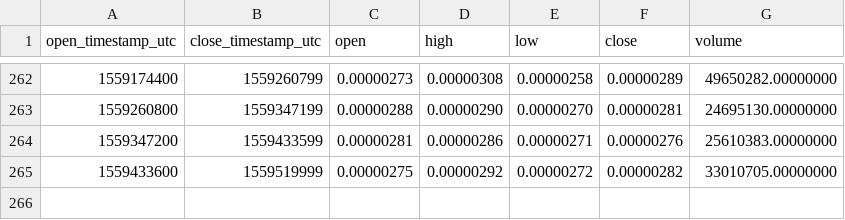
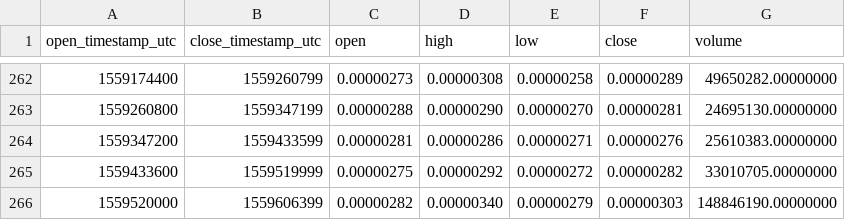
Before and after one commit to cryptobigbro/binance-GOBTC, a CSV file: binance-GOBTC-1d.csv, drawn as a sheet; only a part is shown, gaps mark what is left out; the diff names each change by its address in the sheet, - before the commit and + after, or states it on an @@ line.

```diff
--- a/binance-GOBTC-1d.csv
+++ b/binance-GOBTC-1d.csv
+row 266: 1559520000 | 1559606399 | 0.00000282 | 0.00000340 | 0.00000279 | 0.00000303 | 148846190.00000000
```
Also changed, not shown: binance-GOBTC-1h.csv.
